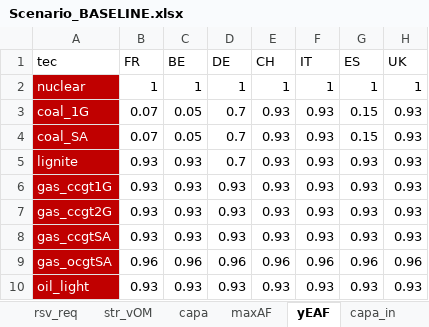
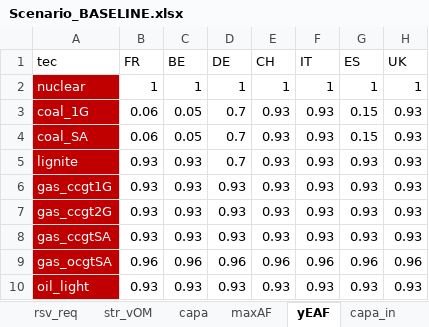
Before and after one commit to c-leblanc/EOLES-Dispatch, an Excel workbook: Scenario_BASELINE.xlsx, sheet yEAF, drawn as a sheet; values as stored, in another font and other column widths than the file's, no borders; the diff names each change by its address in the sheet, - before the commit and + after, or states it on an @@ line.

```diff
--- a/Scenario_BASELINE.xlsx (sheet yEAF)
+++ b/Scenario_BASELINE.xlsx (sheet yEAF)
-B3:B4 (FR): 0.07
+B3:B4 (FR): 0.06
```
Also changed, not shown: sheet capa, sheet capa_in, sheet thr_specs, other sheet tabs, charts or pictures.
